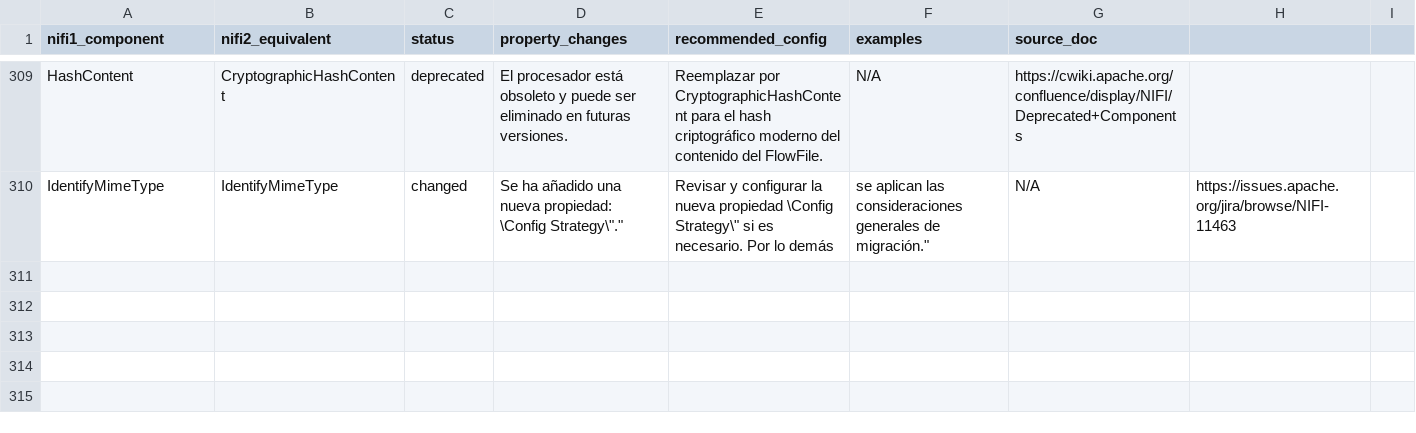
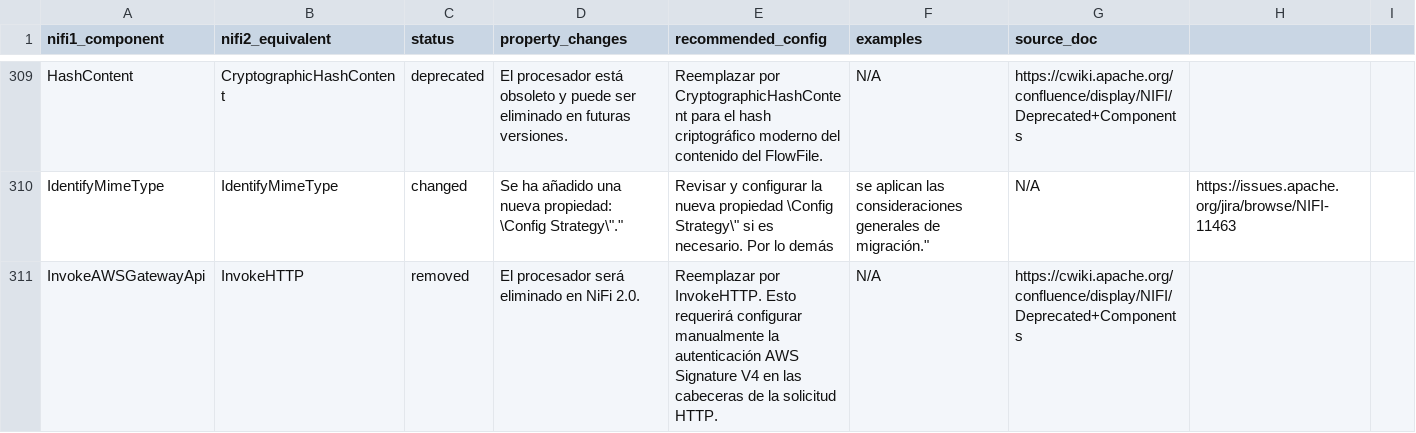
Before and after one commit to Bootcamp-IA-P4/nifi-migrator-ai, a CSV file: backend/data/migration_plan.csv, drawn as a sheet; only a part is shown, gaps mark what is left out.

Commit message:
feat: Add migration details for InvokeAWSGatewayApi

```diff
--- a/backend/data/migration_plan.csv
+++ b/backend/data/migration_plan.csv
@@ -310 +310,2 @@ HashContent,CryptographicHashContent,deprecated,"El procesador está obsoleto y
 IdentifyMimeType,IdentifyMimeType,changed,"Se ha añadido una nueva propiedad: \"Config Strategy\".","Revisar y configurar la nueva propiedad \"Config Strategy\" si es necesario. Por lo demás, se aplican las consideraciones generales de migración.","N/A","https://issues.apache.org/jira/browse/NIFI-11463"
+InvokeAWSGatewayApi,InvokeHTTP,removed,"El procesador será eliminado en NiFi 2.0.","Reemplazar por InvokeHTTP. Esto requerirá configurar manualmente la autenticación AWS Signature V4 en las cabeceras de la solicitud HTTP.","N/A","https://cwiki.apache.org/confluence/display/NIFI/Deprecated+Components"
```
